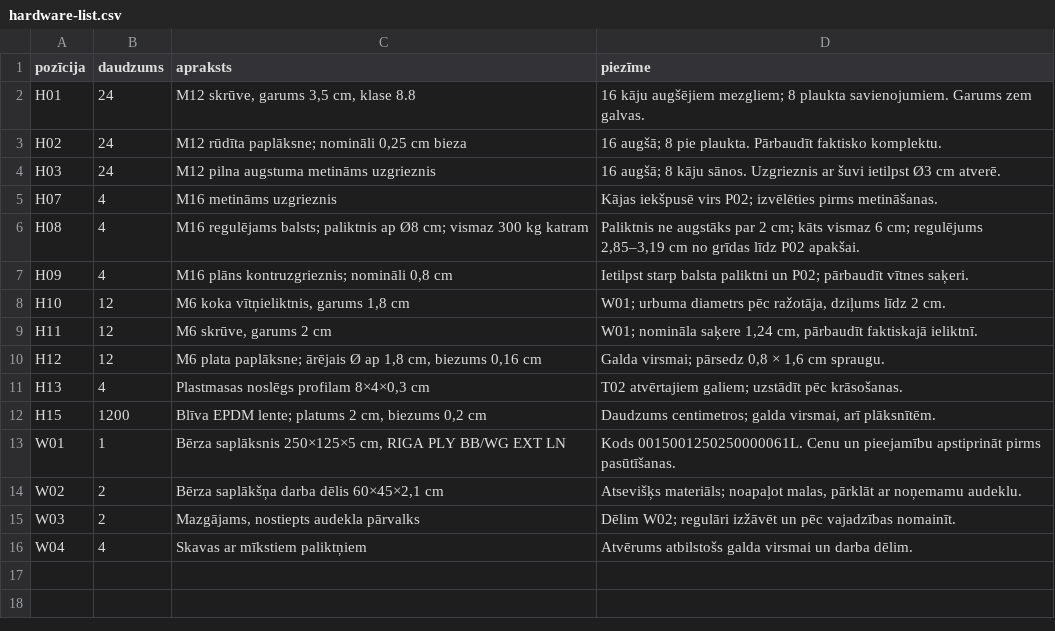
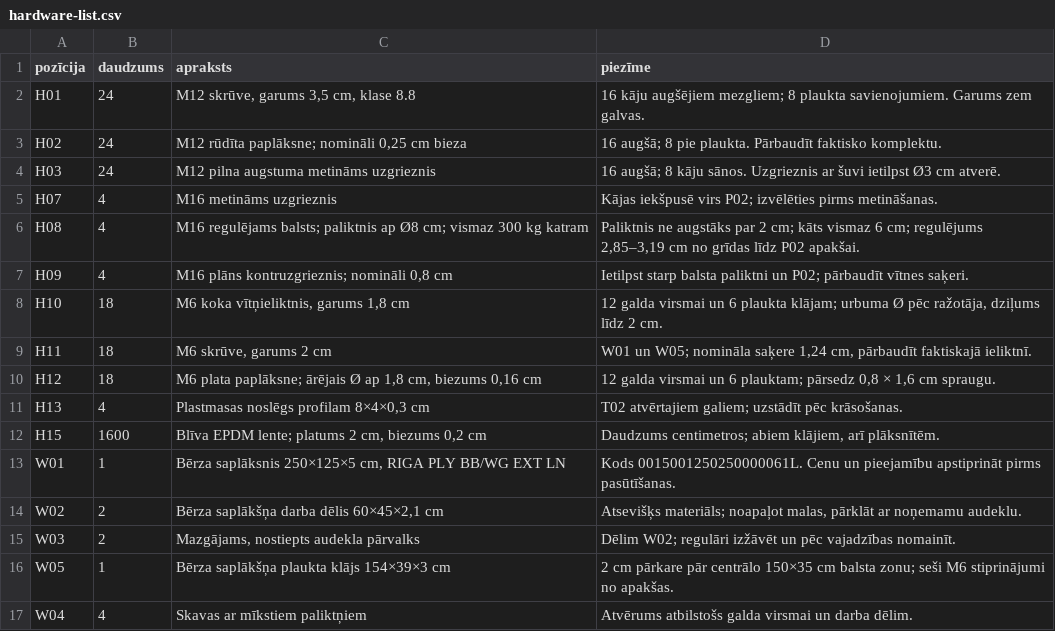
Before and after one commit to EduardsBaumanis/spele, a CSV file: pottery-table/hardware-list.csv, drawn as a sheet.

```diff
--- a/pottery-table/hardware-list.csv
+++ b/pottery-table/hardware-list.csv
@@ -7,7 +7,7 @@ H08;4;"M16 regulējams balsts; paliktnis ap Ø8 cm; vismaz 300 kg katram";"Palik
 H09;4;"M16 plāns kontruzgrieznis; nomināli 0,8 cm";"Ietilpst starp balsta paliktni un P02; pārbaudīt vītnes saķeri."
-H10;12;M6 koka vītņieliktnis, garums 1,8 cm;"W01; urbuma diametrs pēc ražotāja, dziļums līdz 2 cm."
-H11;12;M6 skrūve, garums 2 cm;"W01; nomināla saķere 1,24 cm, pārbaudīt faktiskajā ieliktnī."
-H12;12;"M6 plata paplāksne; ārējais Ø ap 1,8 cm, biezums 0,16 cm";"Galda virsmai; pārsedz 0,8 × 1,6 cm spraugu."
+H10;18;M6 koka vītņieliktnis, garums 1,8 cm;"12 galda virsmai un 6 plaukta klājam; urbuma Ø pēc ražotāja, dziļums līdz 2 cm."
+H11;18;M6 skrūve, garums 2 cm;"W01 un W05; nomināla saķere 1,24 cm, pārbaudīt faktiskajā ieliktnī."
+H12;18;"M6 plata paplāksne; ārējais Ø ap 1,8 cm, biezums 0,16 cm";"12 galda virsmai un 6 plauktam; pārsedz 0,8 × 1,6 cm spraugu."
 H13;4;Plastmasas noslēgs profilam 8×4×0,3 cm;"T02 atvērtajiem galiem; uzstādīt pēc krāsošanas."
-H15;1200;"Blīva EPDM lente; platums 2 cm, biezums 0,2 cm";"Daudzums centimetros; galda virsmai, arī plāksnītēm."
+H15;1600;"Blīva EPDM lente; platums 2 cm, biezums 0,2 cm";"Daudzums centimetros; abiem klājiem, arī plāksnītēm."
 W01;1;Bērza saplāksnis 250×125×5 cm, RIGA PLY BB/WG EXT LN;Kods 0015001250250000061L. Cenu un pieejamību apstiprināt pirms pasūtīšanas.
@@ -15,2 +15,3 @@ W02;2;Bērza saplākšņa darba dēlis 60×45×2,1 cm;"Atsevišķs materiāls; n
 W03;2;Mazgājams, nostiepts audekla pārvalks;"Dēlim W02; regulāri izžāvēt un pēc vajadzības nomainīt."
+W05;1;Bērza saplākšņa plaukta klājs 154×39×3 cm;"2 cm pārkare pār centrālo 150×35 cm balsta zonu; seši M6 stiprinājumi no apakšas."
 W04;4;Skavas ar mīkstiem paliktņiem;Atvērums atbilstošs galda virsmai un darba dēlim.
```
Also changed, not shown: pottery-table/cutting-list.csv, pottery-table/drilling-coordinates.csv, 43 other files.
